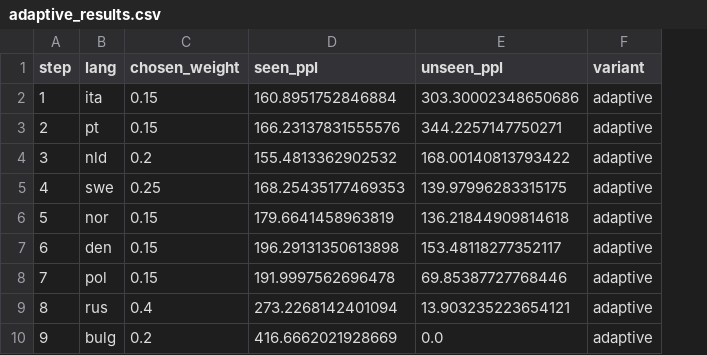
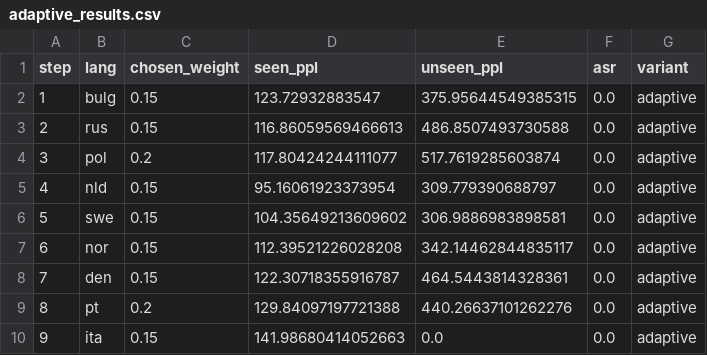
Before and after one commit to jcksanderson/backdoor-merging, a CSV file: results/gpt2_continual/adaptive_results.csv, drawn as a sheet; the diff names each change by its address in the sheet, - before the commit and + after, or states it on an @@ line.

```diff
--- a/results/gpt2_continual/adaptive_results.csv
+++ b/results/gpt2_continual/adaptive_results.csv
+column F (asr), rows 2-10: all 0.0
-B2 (lang): ita
+B2 (lang): bulg
-D2 (seen_ppl): 160.8951752846884
+D2 (seen_ppl): 123.72932883547
-E2 (unseen_ppl): 303.30002348650686
+E2 (unseen_ppl): 375.95644549385315
-B3 (lang): pt
+B3 (lang): rus
-D3 (seen_ppl): 166.23137831555576
+D3 (seen_ppl): 116.86059569466613
-E3 (unseen_ppl): 344.2257147750271
+E3 (unseen_ppl): 486.8507493730588
-B4 (lang): nld
+B4 (lang): pol
-D4 (seen_ppl): 155.4813362902532
+D4 (seen_ppl): 117.80424244111077
-E4 (unseen_ppl): 168.00140813793422
+E4 (unseen_ppl): 517.7619285603874
-B5 (lang): swe
+B5 (lang): nld
-C5 (chosen_weight): 0.25
+C5 (chosen_weight): 0.15
-D5 (seen_ppl): 168.25435177469353
+D5 (seen_ppl): 95.16061923373954
-E5 (unseen_ppl): 139.97996283315175
+E5 (unseen_ppl): 309.779390688797
-B6 (lang): nor
+B6 (lang): swe
-D6 (seen_ppl): 179.6641458963819
+D6 (seen_ppl): 104.35649213609602
-E6 (unseen_ppl): 136.21844909814618
+E6 (unseen_ppl): 306.9886983898581
-B7 (lang): den
+B7 (lang): nor
-D7 (seen_ppl): 196.29131350613898
+D7 (seen_ppl): 112.39521226028208
-E7 (unseen_ppl): 153.48118277352117
+E7 (unseen_ppl): 342.14462844835117
-B8 (lang): pol
+B8 (lang): den
-D8 (seen_ppl): 191.9997562696478
+D8 (seen_ppl): 122.30718355916787
-E8 (unseen_ppl): 69.85387727768446
+E8 (unseen_ppl): 464.5443814328361
-B9 (lang): rus
+B9 (lang): pt
-C9 (chosen_weight): 0.4
+C9 (chosen_weight): 0.2
-D9 (seen_ppl): 273.2268142401094
+D9 (seen_ppl): 129.84097197721388
-E9 (unseen_ppl): 13.903235223654121
+E9 (unseen_ppl): 440.26637101262276
-B10 (lang): bulg
+B10 (lang): ita
-C10 (chosen_weight): 0.2
+C10 (chosen_weight): 0.15
-D10 (seen_ppl): 416.6662021928669
+D10 (seen_ppl): 141.98680414052663
```
Also changed, not shown: results/gpt2_continual/gpt2_results.csv.
